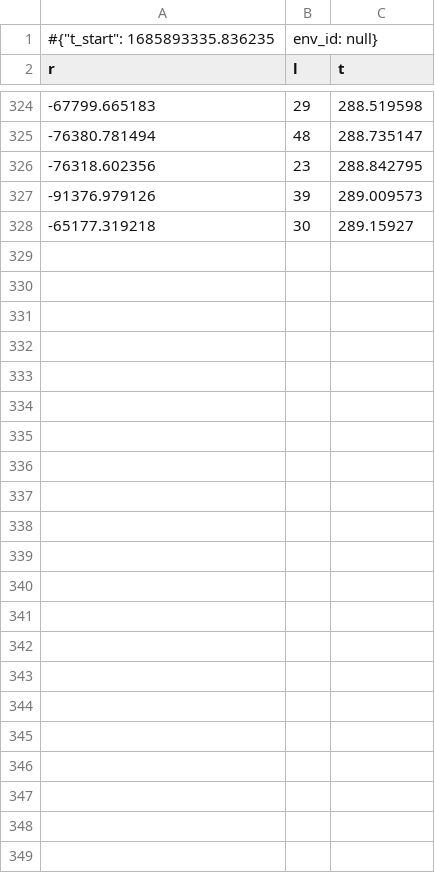
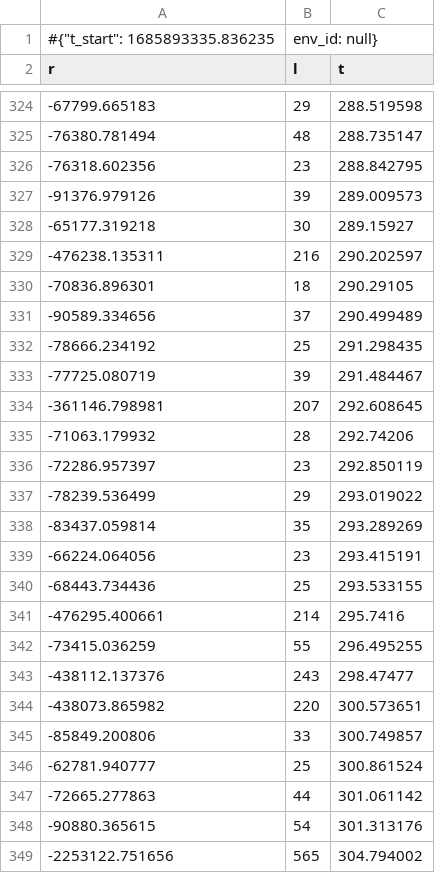
Before and after one commit to rganesh22/RLPlaneEnv, a CSV file: stable_results/ppo/anwesharuns/no_grounding_speed_distance/lr5e-3_gammapoint99_batch32/monitor.csv, drawn as a sheet; only a part is shown, gaps mark what is left out; the diff names each change by its address in the sheet, - before the commit and + after, or states it on an @@ line.

```diff
--- a/stable_results/ppo/anwesharuns/no_grounding_speed_distance/lr5e-3_gammapoint99_batch32/monitor.csv
+++ b/stable_results/ppo/anwesharuns/no_grounding_speed_distance/lr5e-3_gammapoint99_batch32/monitor.csv
+row 329: -476238.135311 | 216 | 290.202597
+row 330: -70836.896301 | 18 | 290.29105
+row 331: -90589.334656 | 37 | 290.499489
+row 332: -78666.234192 | 25 | 291.298435
+row 333: -77725.080719 | 39 | 291.484467
+row 334: -361146.798981 | 207 | 292.608645
+row 335: -71063.179932 | 28 | 292.74206
+row 336: -72286.957397 | 23 | 292.850119
+row 337: -78239.536499 | 29 | 293.019022
+row 338: -83437.059814 | 35 | 293.289269
+row 339: -66224.064056 | 23 | 293.415191
+row 340: -68443.734436 | 25 | 293.533155
+row 341: -476295.400661 | 214 | 295.7416
+row 342: -73415.036259 | 55 | 296.495255
+row 343: -438112.137376 | 243 | 298.47477
+row 344: -438073.865982 | 220 | 300.573651
+row 345: -85849.200806 | 33 | 300.749857
+row 346: -62781.940777 | 25 | 300.861524
+row 347: -72665.277863 | 44 | 301.061142
+row 348: -90880.365615 | 54 | 301.313176
+row 349: -2253122.751656 | 565 | 304.794002
```
Also changed, not shown: 1 other file.
